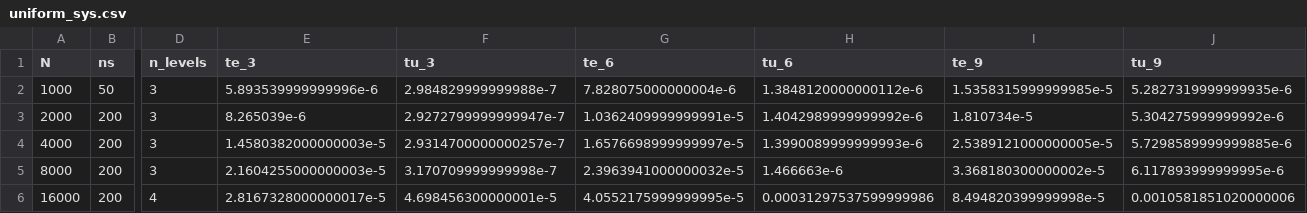
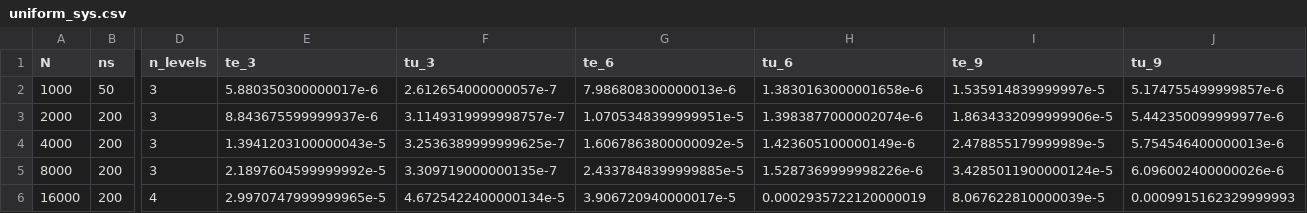
Before and after one commit to ArrogantGao/DMK-MC-Benchmark, a CSV file: pdmk/runtime/uniform_sys.csv, drawn as a sheet; only a part is shown, gaps mark what is left out; the diff covers the shown part only; the diff names each change by its address in the sheet, - before the commit and + after, or states it on an @@ line.

```diff
--- a/pdmk/runtime/uniform_sys.csv
+++ b/pdmk/runtime/uniform_sys.csv
-E2 (te_3): 5.893539999999996e-6
+E2 (te_3): 5.880350300000017e-6
-F2 (tu_3): 2.984829999999988e-7
+F2 (tu_3): 2.612654000000057e-7
-G2 (te_6): 7.828075000000004e-6
+G2 (te_6): 7.986808300000013e-6
-H2 (tu_6): 1.3848120000000112e-6
+H2 (tu_6): 1.3830163000001658e-6
-I2 (te_9): 1.5358315999999985e-5
+I2 (te_9): 1.535914839999997e-5
-J2 (tu_9): 5.2827319999999935e-6
+J2 (tu_9): 5.174755499999857e-6
-E3 (te_3): 8.265039e-6
+E3 (te_3): 8.843675599999937e-6
-F3 (tu_3): 2.9272799999999947e-7
+F3 (tu_3): 3.1149319999998757e-7
-G3 (te_6): 1.0362409999999991e-5
+G3 (te_6): 1.0705348399999951e-5
-H3 (tu_6): 1.4042989999999992e-6
+H3 (tu_6): 1.3983877000002074e-6
-I3 (te_9): 1.810734e-5
+I3 (te_9): 1.8634332099999906e-5
-J3 (tu_9): 5.304275999999992e-6
+J3 (tu_9): 5.442350099999977e-6
-E4 (te_3): 1.4580382000000003e-5
+E4 (te_3): 1.3941203100000043e-5
-F4 (tu_3): 2.9314700000000257e-7
+F4 (tu_3): 3.2536389999999625e-7
-G4 (te_6): 1.6576698999999997e-5
+G4 (te_6): 1.6067863800000092e-5
-H4 (tu_6): 1.3990089999999993e-6
+H4 (tu_6): 1.423605100000149e-6
-I4 (te_9): 2.5389121000000005e-5
+I4 (te_9): 2.478855179999989e-5
-J4 (tu_9): 5.7298589999999885e-6
+J4 (tu_9): 5.754546400000013e-6
-E5 (te_3): 2.1604255000000003e-5
+E5 (te_3): 2.1897604599999992e-5
-F5 (tu_3): 3.170709999999998e-7
+F5 (tu_3): 3.309719000000135e-7
-G5 (te_6): 2.3963941000000032e-5
+G5 (te_6): 2.4337848399999885e-5
-H5 (tu_6): 1.466663e-6
+H5 (tu_6): 1.5287369999998226e-6
-I5 (te_9): 3.368180300000002e-5
+I5 (te_9): 3.4285011900000124e-5
-J5 (tu_9): 6.117893999999995e-6
+J5 (tu_9): 6.096002400000026e-6
-E6 (te_3): 2.8167328000000017e-5
+E6 (te_3): 2.9970747999999965e-5
-F6 (tu_3): 4.698456300000001e-5
+F6 (tu_3): 4.6725422400000134e-5
-G6 (te_6): 4.0552175999999995e-5
+G6 (te_6): 3.906720940000017e-5
-H6 (tu_6): 0.00031297537599999986
+H6 (tu_6): 0.0002935722120000019
-I6 (te_9): 8.494820399999998e-5
+I6 (te_9): 8.067622810000039e-5
-J6 (tu_9): 0.0010581851020000006
+J6 (tu_9): 0.0009915162329999993
```
Also changed, not shown: 4 removed rows and 18 edited cells elsewhere in this file, pdmk/runtime/nonuniform_sys.csv, pdmk/runtime/pdmk_runtime_nonuniform_float.csv, 17 other files.
